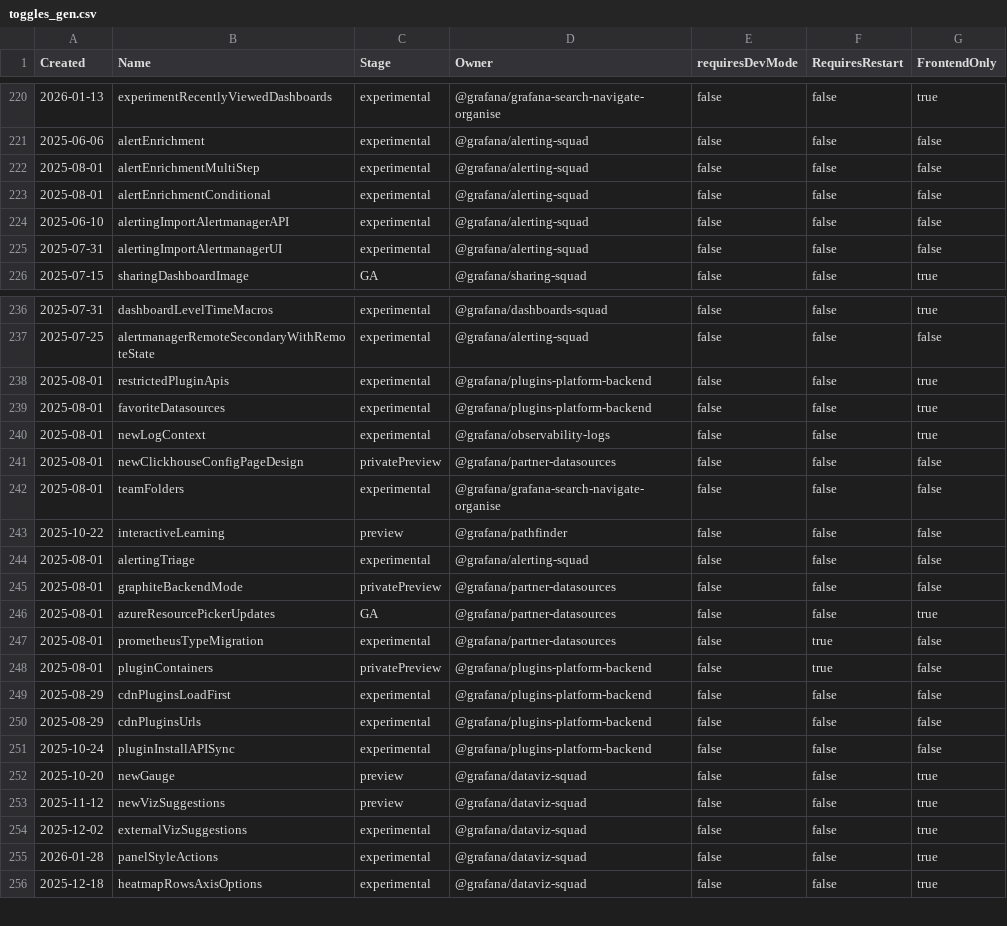
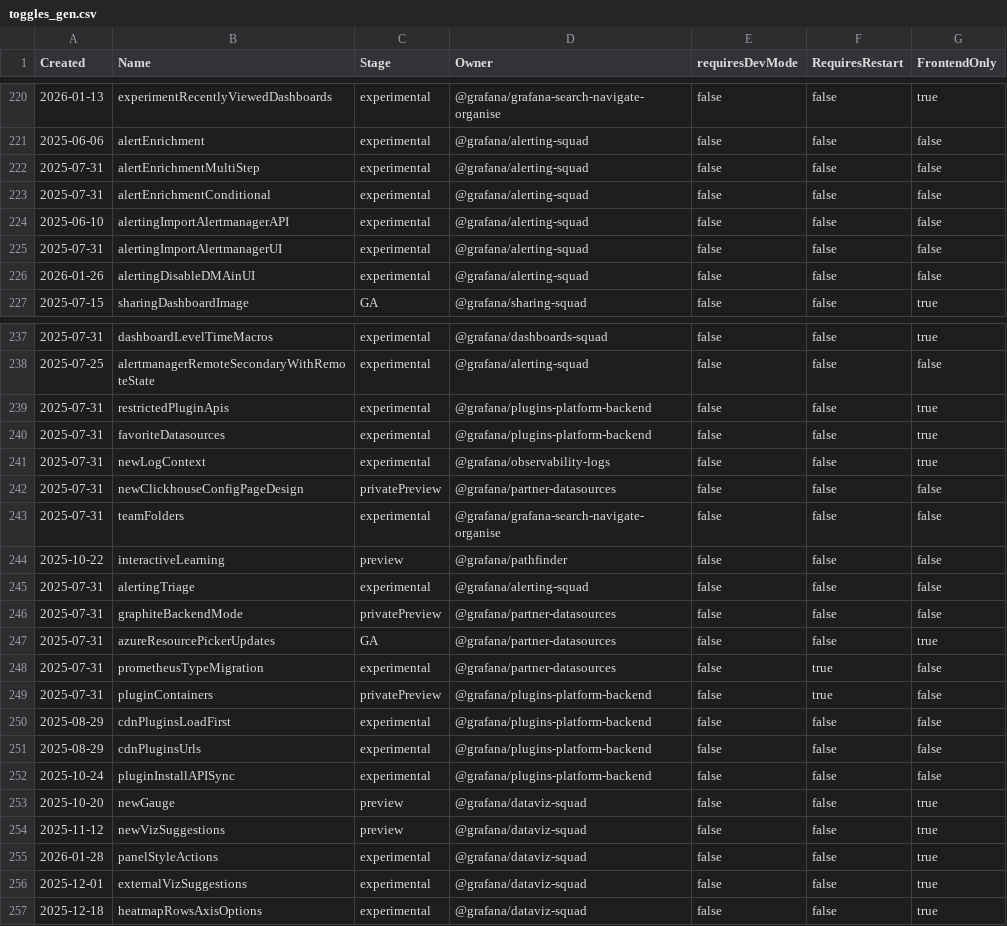
Before and after one commit to openai-oss-forks/grafana-experiments, a CSV file: pkg/services/featuremgmt/toggles_gen.csv, drawn as a sheet; only a part is shown, gaps mark what is left out; the diff covers the shown part only.

Commit message:
Chore: Add a new feature toggle (#117413)
What is this feature?

This PR introduces a new feature toggle kubernetesTeamsHandlerRedirect for redirecting from old /api to the new /apis teams related requests.

This will be used here

grafana/pkg/services/team/teamapi/team_members.go

Line 157 in f06be96

 // swagger:route PUT /teams/{team_id}/members teams setTeamMemberships
Which issue(s) does this PR fix?:

related task: grafana/identity-access-team#1878

Special notes for your reviewer:

related migration strategy https://docs.google.com/spreadsheets/d/1FLrn2iwM0n_wvAZ3_tc5nmWsCbKa9ChT2TQ7Q-rYQw4/edit?gid=2051093086#gid=2051093086
feature toggle discussion https://raintank-corp.slack.com/archives/C091EBQBWLB/p1770142756215819

```diff
--- a/pkg/services/featuremgmt/toggles_gen.csv
+++ b/pkg/services/featuremgmt/toggles_gen.csv
@@ -221,6 +221,7 @@ Created,Name,Stage,Owner,requiresDevMode,RequiresRestart,FrontendOnly
 2025-06-06,alertEnrichment,experimental,@grafana/alerting-squad,false,false,false
-2025-08-01,alertEnrichmentMultiStep,experimental,@grafana/alerting-squad,false,false,false
-2025-08-01,alertEnrichmentConditional,experimental,@grafana/alerting-squad,false,false,false
+2025-07-31,alertEnrichmentMultiStep,experimental,@grafana/alerting-squad,false,false,false
+2025-07-31,alertEnrichmentConditional,experimental,@grafana/alerting-squad,false,false,false
 2025-06-10,alertingImportAlertmanagerAPI,experimental,@grafana/alerting-squad,false,false,false
 2025-07-31,alertingImportAlertmanagerUI,experimental,@grafana/alerting-squad,false,false,false
+2026-01-26,alertingDisableDMAinUI,experimental,@grafana/alerting-squad,false,false,false
 2025-07-15,sharingDashboardImage,GA,@grafana/sharing-squad,false,false,true
@@ -237,13 +238,13 @@ Created,Name,Stage,Owner,requiresDevMode,RequiresRestart,FrontendOnly
 2025-07-25,alertmanagerRemoteSecondaryWithRemoteState,experimental,@grafana/alerting-squad,false,false,false
-2025-08-01,restrictedPluginApis,experimental,@grafana/plugins-platform-backend,false,false,true
-2025-08-01,favoriteDatasources,experimental,@grafana/plugins-platform-backend,false,false,true
-2025-08-01,newLogContext,experimental,@grafana/observability-logs,false,false,true
-2025-08-01,newClickhouseConfigPageDesign,privatePreview,@grafana/partner-datasources,false,false,false
-2025-08-01,teamFolders,experimental,@grafana/grafana-search-navigate-organise,false,false,false
+2025-07-31,restrictedPluginApis,experimental,@grafana/plugins-platform-backend,false,false,true
+2025-07-31,favoriteDatasources,experimental,@grafana/plugins-platform-backend,false,false,true
+2025-07-31,newLogContext,experimental,@grafana/observability-logs,false,false,true
+2025-07-31,newClickhouseConfigPageDesign,privatePreview,@grafana/partner-datasources,false,false,false
+2025-07-31,teamFolders,experimental,@grafana/grafana-search-navigate-organise,false,false,false
 2025-10-22,interactiveLearning,preview,@grafana/pathfinder,false,false,false
-2025-08-01,alertingTriage,experimental,@grafana/alerting-squad,false,false,false
-2025-08-01,graphiteBackendMode,privatePreview,@grafana/partner-datasources,false,false,false
-2025-08-01,azureResourcePickerUpdates,GA,@grafana/partner-datasources,false,false,true
-2025-08-01,prometheusTypeMigration,experimental,@grafana/partner-datasources,false,true,false
-2025-08-01,pluginContainers,privatePreview,@grafana/plugins-platform-backend,false,true,false
+2025-07-31,alertingTriage,experimental,@grafana/alerting-squad,false,false,false
+2025-07-31,graphiteBackendMode,privatePreview,@grafana/partner-datasources,false,false,false
+2025-07-31,azureResourcePickerUpdates,GA,@grafana/partner-datasources,false,false,true
+2025-07-31,prometheusTypeMigration,experimental,@grafana/partner-datasources,false,true,false
+2025-07-31,pluginContainers,privatePreview,@grafana/plugins-platform-backend,false,true,false
 2025-08-29,cdnPluginsLoadFirst,experimental,@grafana/plugins-platform-backend,false,false,false
@@ -253,4 +254,4 @@ Created,Name,Stage,Owner,requiresDevMode,RequiresRestart,FrontendOnly
 2025-11-12,newVizSuggestions,preview,@grafana/dataviz-squad,false,false,true
-2025-12-02,externalVizSuggestions,experimental,@grafana/dataviz-squad,false,false,true
 2026-01-28,panelStyleActions,experimental,@grafana/dataviz-squad,false,false,true
+2025-12-01,externalVizSuggestions,experimental,@grafana/dataviz-squad,false,false,true
 2025-12-18,heatmapRowsAxisOptions,experimental,@grafana/dataviz-squad,false,false,true
```
Also changed, not shown: 1 added row and 9 edited cells elsewhere in this file, 4 other files.
